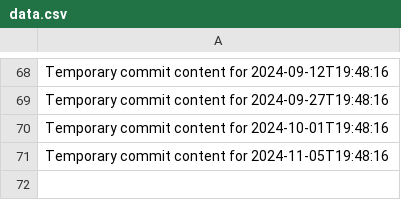
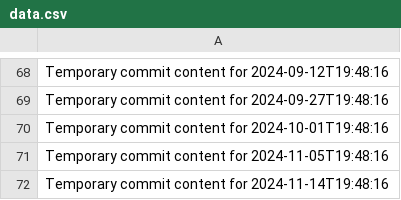
Before and after one commit to Cjhayy/data-136-w, a CSV file: data.csv, drawn as a sheet; only a part is shown, gaps mark what is left out; the diff names each change by its address in the sheet, - before the commit and + after, or states it on an @@ line.

```diff
--- a/data.csv
+++ b/data.csv
+row 72: Temporary commit content for 2024-11-14T19:48:16
```
